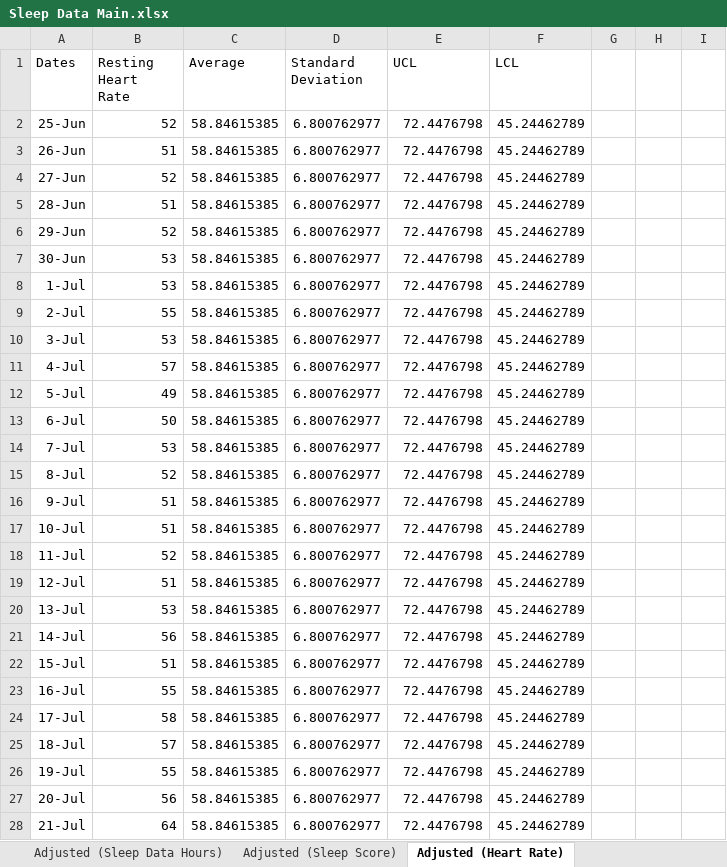
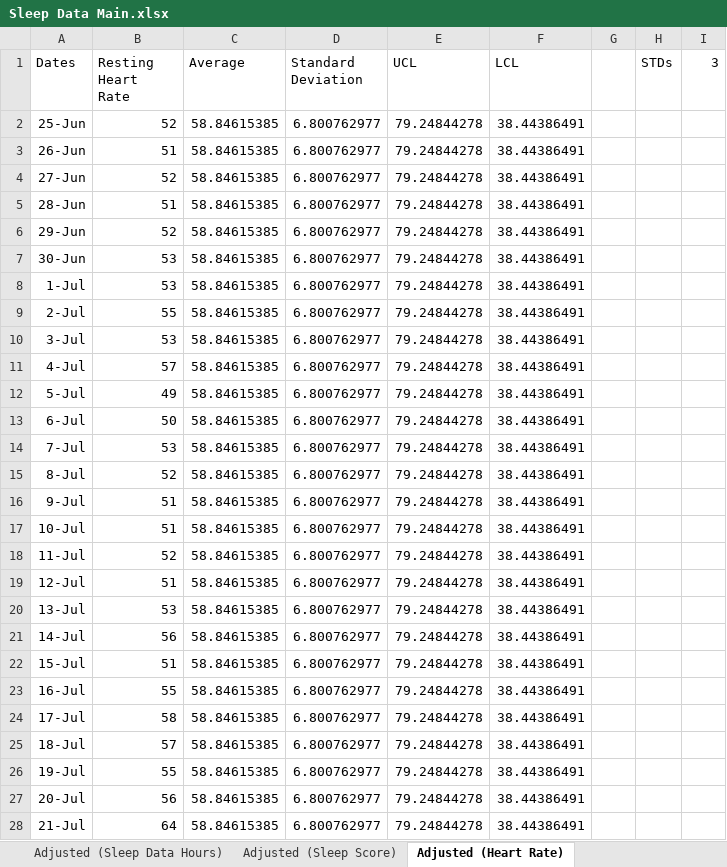
Before and after one commit to Tuckersteward/Spring-2025, an Excel workbook: MGT 3700/Sleep/Sleep Data Main.xlsx, sheet Adjusted (Heart Rate), drawn as a sheet; only a part is shown; values as stored, in another font and other column widths than the file's, no borders; charts and pictures not drawn; the diff covers the shown part only; the diff names each change by its address in the sheet, - before the commit and + after, or states it on an @@ line.

```diff
--- a/MGT 3700/Sleep/Sleep Data Main.xlsx (sheet Adjusted (Heart Rate))
+++ b/MGT 3700/Sleep/Sleep Data Main.xlsx (sheet Adjusted (Heart Rate))
-H1: (empty)
+H1: STDs
-I1: (empty)
+I1: 3
-E2:E28 (UCL): 72.4476798
+E2:E28 (UCL): 79.24844278
-F2:F28 (LCL): 45.24462789
+F2:F28 (LCL): 38.44386491
```
Also changed, not shown: 50 edited cells elsewhere in this sheet, sheet Adjusted (Sleep Data Hours), sheet Adjusted (Sleep Score), other sheet tabs, charts or pictures, MGT 3700/Sleep/Copy of Sleep Data Main.xlsx, 41 other files.
